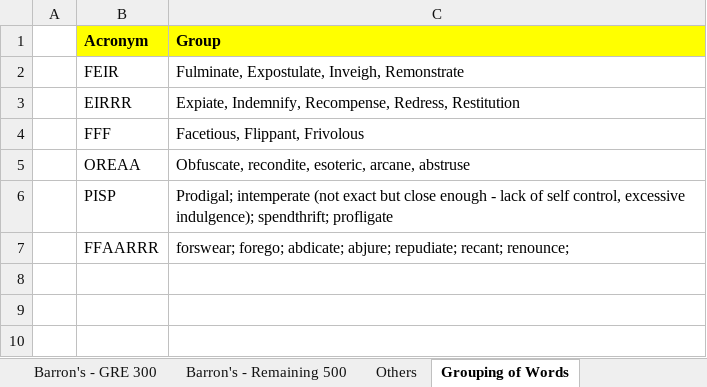
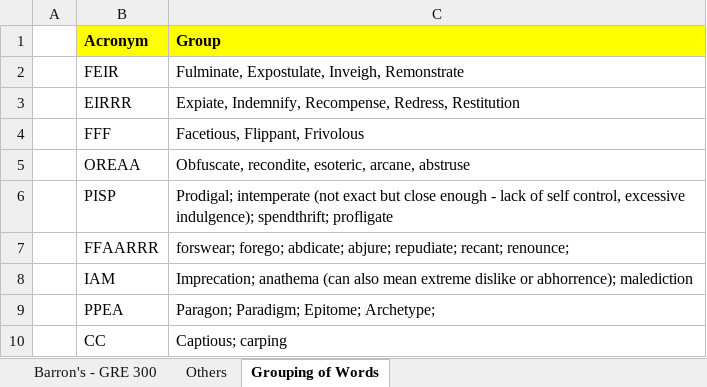
Before and after one commit to siddharthchhottray/GRE-Words, an Excel workbook: GRE Sid.xlsx, sheet Grouping of Words, drawn as a sheet; values as stored, in another font and other column widths than the file's, no borders; the diff names each change by its address in the sheet, - before the commit and + after, or states it on an @@ line.

```diff
--- a/GRE Sid.xlsx (sheet Grouping of Words)
+++ b/GRE Sid.xlsx (sheet Grouping of Words)
-sheet tab: Barron's - Remaining 500
+row 8:  | IAM | Imprecation; anathema (can also mean extreme dislike or abhorrence); malediction
+row 9:  | PPEA | Paragon; Paradigm; Epitome; Archetype;
+row 10:  | CC | Captious; carping
```
Also changed, not shown: sheet Others, sheet Barron's - GRE 300.
